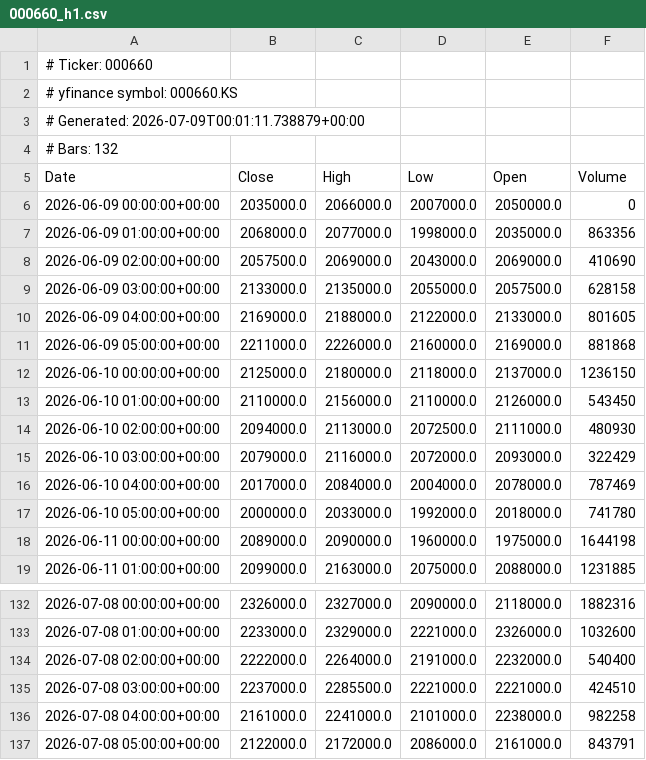
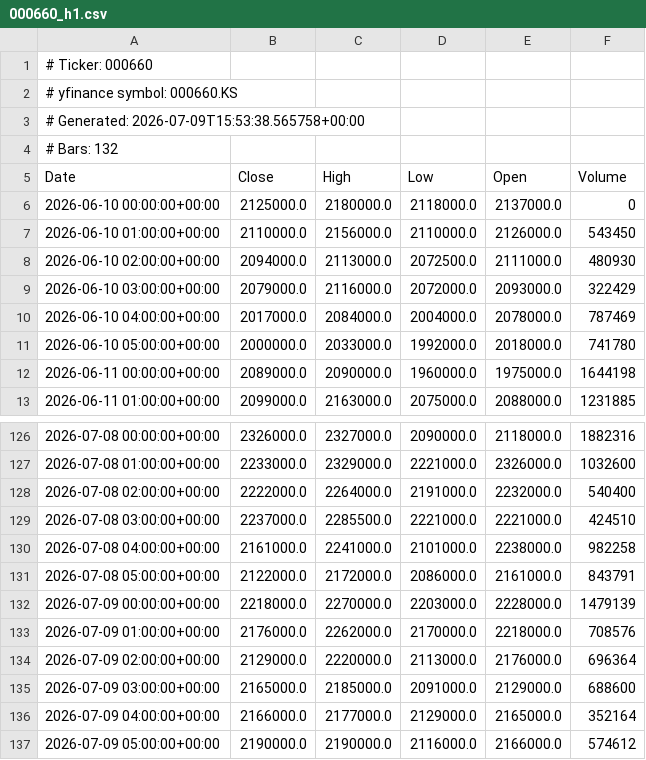
Before and after one commit to AnacolutheSophistiquEe/ohlcv-snapshots, a CSV file: 000660_h1.csv, drawn as a sheet; only a part is shown, gaps mark what is left out.

```diff
--- a/000660_h1.csv
+++ b/000660_h1.csv
@@ -2,12 +2,6 @@
 # yfinance symbol: 000660.KS
-# Generated: 2026-07-09T00:01:11.738879+00:00
+# Generated: 2026-07-09T15:53:38.565758+00:00
 # Bars: 132
 Date,Close,High,Low,Open,Volume
-2026-06-09 00:00:00+00:00,2035000.0,2066000.0,2007000.0,2050000.0,0
-2026-06-09 01:00:00+00:00,2068000.0,2077000.0,1998000.0,2035000.0,863356
-2026-06-09 02:00:00+00:00,2057500.0,2069000.0,2043000.0,2069000.0,410690
-2026-06-09 03:00:00+00:00,2133000.0,2135000.0,2055000.0,2057500.0,628158
-2026-06-09 04:00:00+00:00,2169000.0,2188000.0,2122000.0,2133000.0,801605
-2026-06-09 05:00:00+00:00,2211000.0,2226000.0,2160000.0,2169000.0,881868
-2026-06-10 00:00:00+00:00,2125000.0,2180000.0,2118000.0,2137000.0,1236150
+2026-06-10 00:00:00+00:00,2125000.0,2180000.0,2118000.0,2137000.0,0
 2026-06-10 01:00:00+00:00,2110000.0,2156000.0,2110000.0,2126000.0,543450
@@ -137 +131,7 @@ Date,Close,High,Low,Open,Volume
 2026-07-08 05:00:00+00:00,2122000.0,2172000.0,2086000.0,2161000.0,843791
+2026-07-09 00:00:00+00:00,2218000.0,2270000.0,2203000.0,2228000.0,1479139
+2026-07-09 01:00:00+00:00,2176000.0,2262000.0,2170000.0,2218000.0,708576
+2026-07-09 02:00:00+00:00,2129000.0,2220000.0,2113000.0,2176000.0,696364
+2026-07-09 03:00:00+00:00,2165000.0,2185000.0,2091000.0,2129000.0,688600
+2026-07-09 04:00:00+00:00,2166000.0,2177000.0,2129000.0,2165000.0,352164
+2026-07-09 05:00:00+00:00,2190000.0,2190000.0,2116000.0,2166000.0,574612
```
Also changed, not shown: 000660_daily.csv, 000660_daily_long.csv, 29 other files.
